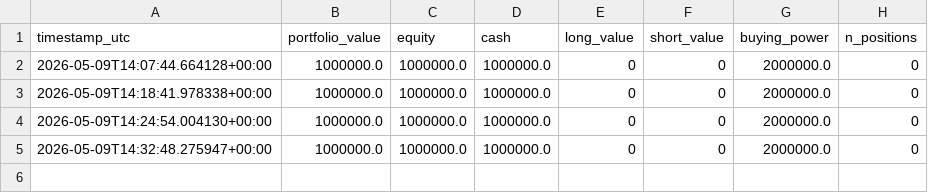
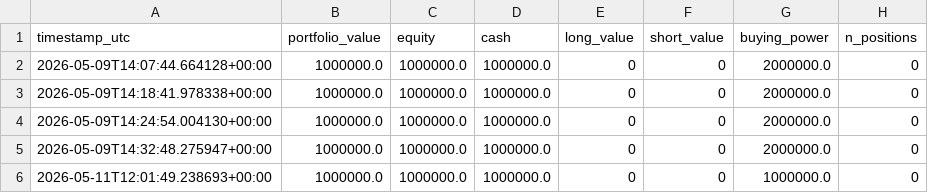
Before and after one commit to FinTechEntrepreneurldz/br_ppo_crypto_v7, a CSV file: logs/portfolio/portfolio.csv, drawn as a sheet.

```diff
--- a/logs/portfolio/portfolio.csv
+++ b/logs/portfolio/portfolio.csv
@@ -5 +5,2 @@ timestamp_utc,portfolio_value,equity,cash,long_value,short_value,buying_power,n_
 2026-05-09T14:32:48.275947+00:00,1000000.0,1000000.0,1000000.0,0,0,2000000.0,0
+2026-05-11T12:01:49.238693+00:00,1000000.0,1000000.0,1000000.0,0,0,1000000.0,0
```
Also changed, not shown: logs/decisions/decisions.csv, logs/decisions/latest_decision.csv, 6 other files.
